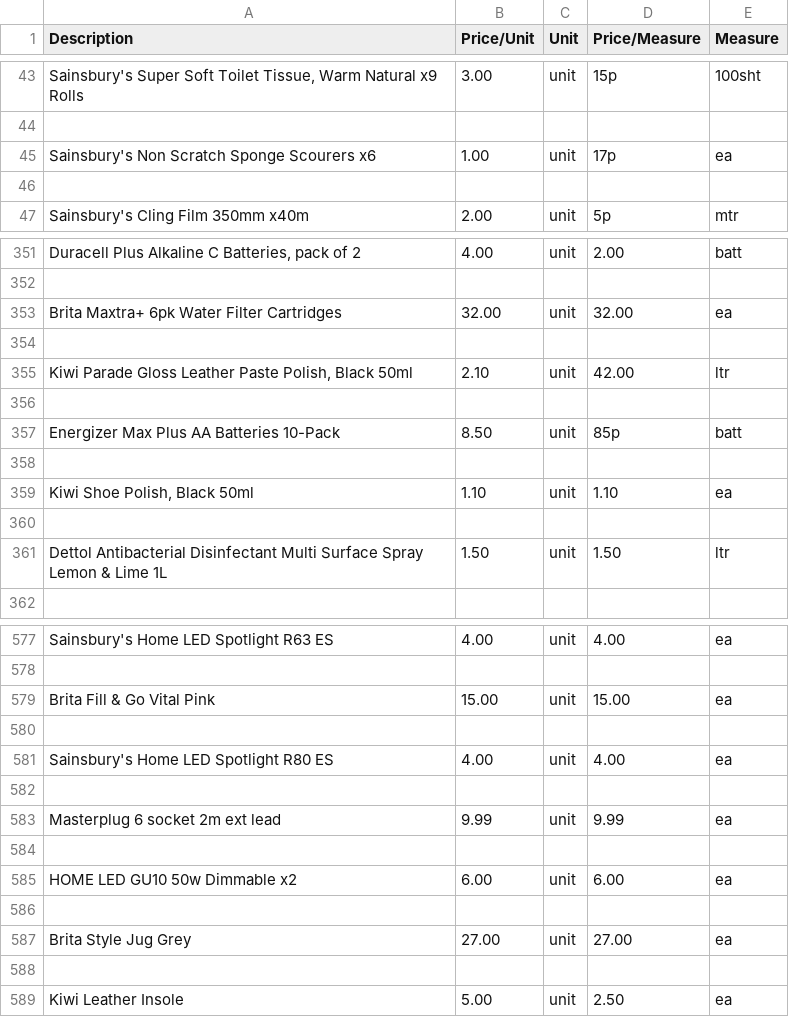
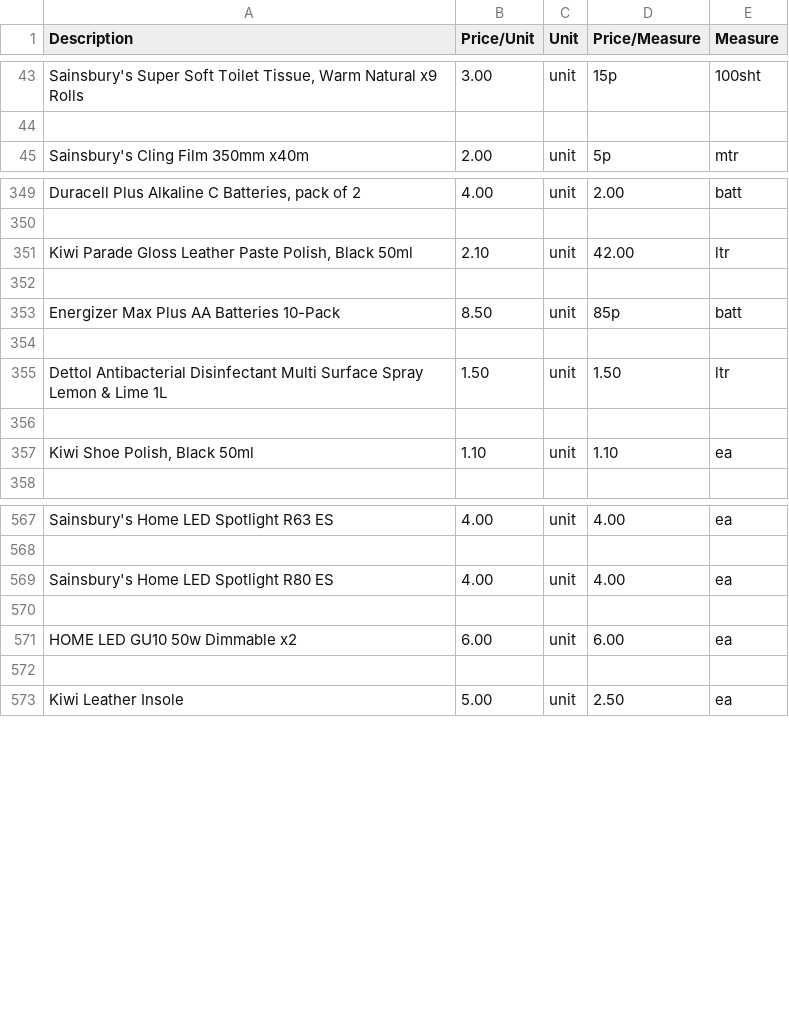
Before and after one commit to rainelow48/cheapest-groceries, a CSV file: household.csv, drawn as a sheet; only a part is shown, gaps mark what is left out; removed rows and columns are numbered as before the commit, all else as after; the diff covers the shown part only; the diff names each change by its address in the sheet, - before the commit and + after, or states it on an @@ line.

```diff
--- a/household.csv
+++ b/household.csv
-row 45: Sainsbury's Non Scratch Sponge Scourers x6 | 1.00 | unit | 17p | ea
-row 46: (empty)
-row 353: Brita Maxtra+ 6pk Water Filter Cartridges | 32.00 | unit | 32.00 | ea
-row 354: (empty)
@@ row 361 moved to row 355: Dettol Antibacterial Disinfectant Multi … @@
+row 356: (empty)
-row 360: (empty)
-row 579: Brita Fill & Go Vital Pink | 15.00 | unit | 15.00 | ea
-row 580: (empty)
-row 583: Masterplug 6 socket 2m ext lead | 9.99 | unit | 9.99 | ea
-row 584: (empty)
-row 586: (empty)
-row 587: Brita Style Jug Grey | 27.00 | unit | 27.00 | ea
```
Also changed, not shown: 22 added rows, 30 removed rows and 23 moved rows elsewhere in this file, bakery.csv, dairyeggsandchilled.csv, 5 other files.
